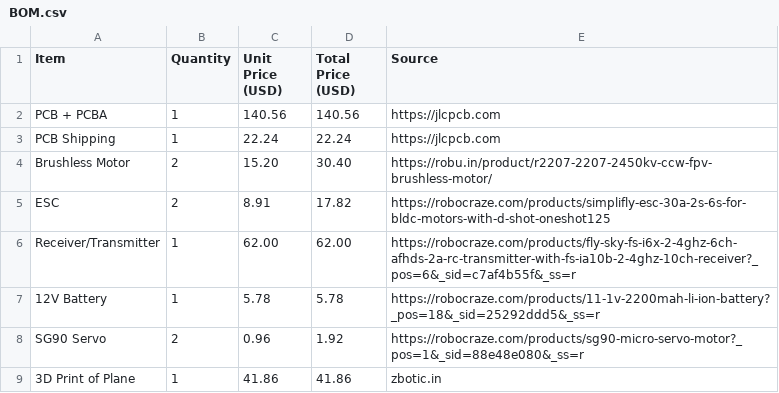
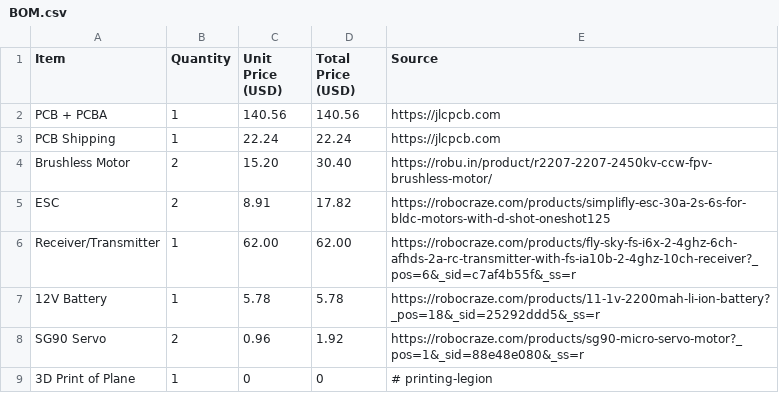
Before and after one commit to sauravraj67/AURA-RC-PLANE-, a CSV file: BOM.csv, drawn as a sheet.

Commit message:
Update BOM.csv

```diff
--- a/BOM.csv
+++ b/BOM.csv
@@ -8,2 +8,2 @@ Receiver/Transmitter,1,62.00,62.00,https://robocraze.com/products/fly-sky-fs-i6x
 SG90 Servo,2,0.96,1.92,https://robocraze.com/products/sg90-micro-servo-motor?_pos=1&_sid=88e48e080&_ss=r
-3D Print of Plane , 1 , 41.86 , 41.86 , zbotic.in
+3D Print of Plane , 1 , 0 , 0, # printing-legion
```
